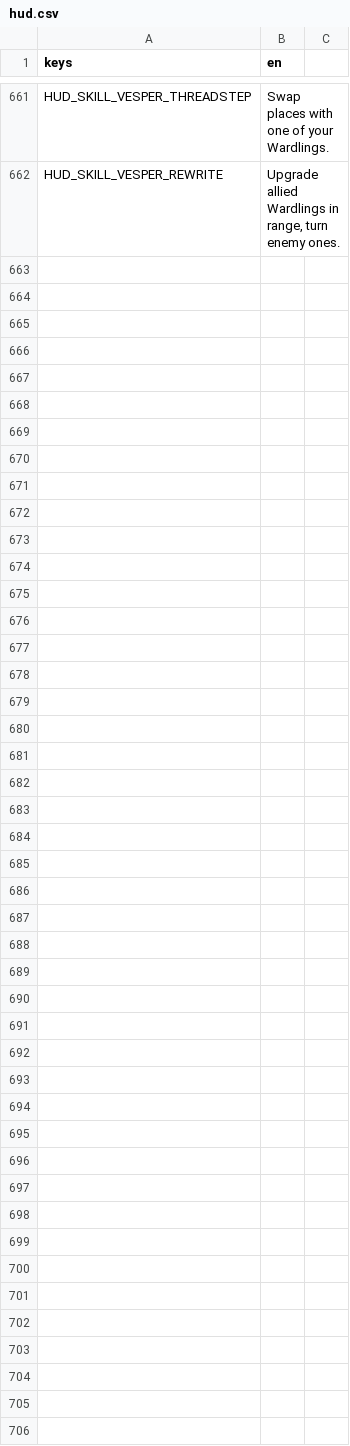
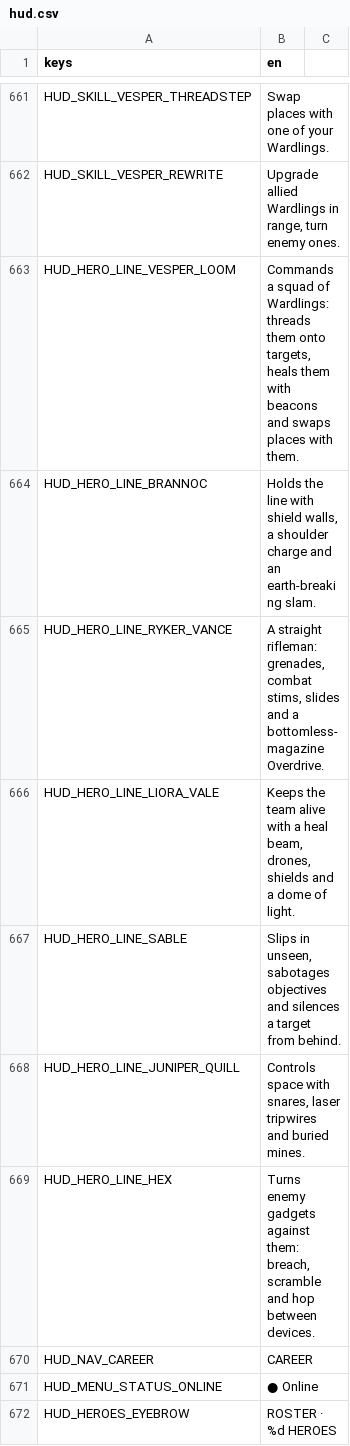
Before and after one commit to LetsManu/Cybergram, a CSV file: assets/localization/hud.csv, drawn as a sheet; only a part is shown, gaps mark what is left out; the diff covers the shown part only; the diff names each change by its address in the sheet, - before the commit and + after, or states it on an @@ line.

```diff
--- a/assets/localization/hud.csv
+++ b/assets/localization/hud.csv
+row 663: HUD_HERO_LINE_VESPER_LOOM | Commands a squad of Wardlings: threads them onto targets, heals them with beacons and swaps places with them.
+row 664: HUD_HERO_LINE_BRANNOC | Holds the line with shield walls, a shoulder charge and an earth-breaking slam.
+row 665: HUD_HERO_LINE_RYKER_VANCE | A straight rifleman: grenades, combat stims, slides and a bottomless-magazine Overdrive.
+row 666: HUD_HERO_LINE_LIORA_VALE | Keeps the team alive with a heal beam, drones, shields and a dome of light.
+row 667: HUD_HERO_LINE_SABLE | Slips in unseen, sabotages objectives and silences a target from behind.
+row 668: HUD_HERO_LINE_JUNIPER_QUILL | Controls space with snares, laser tripwires and buried mines.
+row 669: HUD_HERO_LINE_HEX | Turns enemy gadgets against them: breach, scramble and hop between devices.
+row 670: HUD_NAV_CAREER | CAREER
+row 671: HUD_MENU_STATUS_ONLINE | ● Online
+row 672: HUD_HEROES_EYEBROW | ROSTER · %d HEROES
```
Also changed, not shown: 26 added rows elsewhere in this file, 3 other files.
